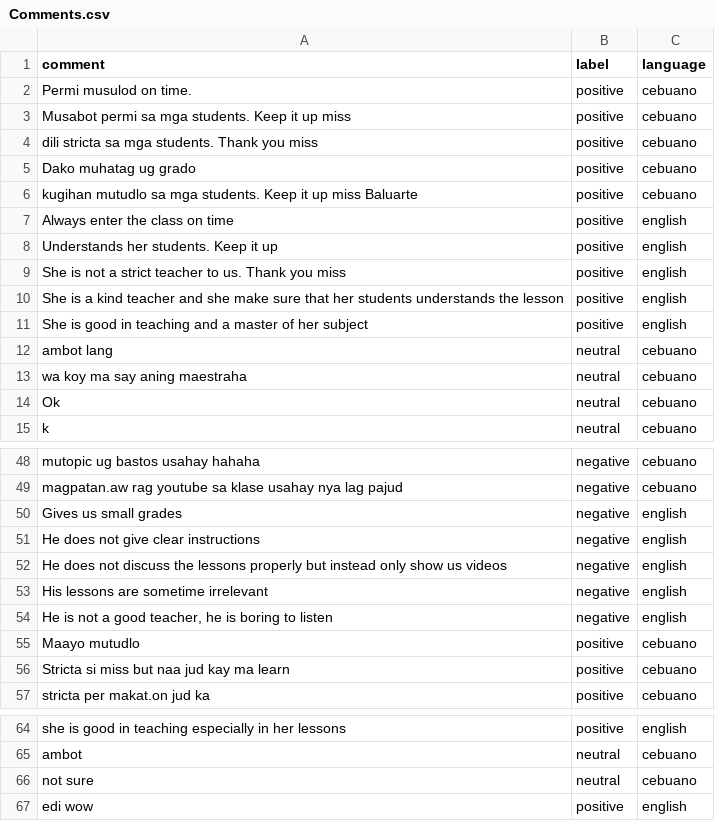
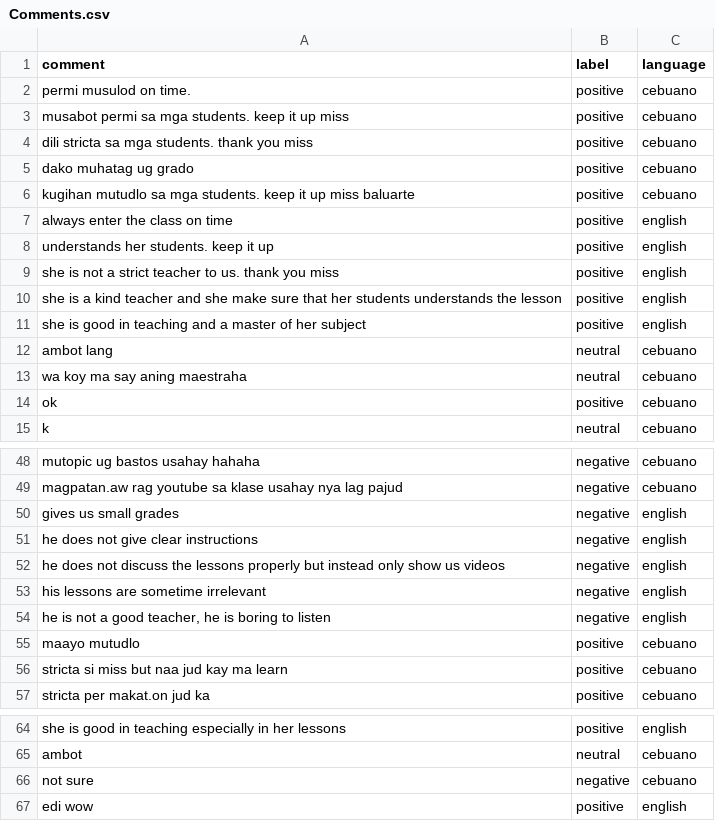
Before and after one commit to delfinokenneth/Capstone-Project, a CSV file: CSentiment-API/Comments.csv, drawn as a sheet; only a part is shown, gaps mark what is left out; the diff covers the shown part only.

```diff
--- a/CSentiment-API/Comments.csv
+++ b/CSentiment-API/Comments.csv
@@ -1,15 +1,15 @@
 comment,label,language
-Permi musulod on time.,positive,cebuano
-Musabot permi sa mga students. Keep it up miss,positive,cebuano
-dili stricta sa mga students. Thank you miss,positive,cebuano
-Dako muhatag ug grado,positive,cebuano
-kugihan mutudlo sa mga students. Keep it up miss Baluarte,positive,cebuano
-Always enter the class on time,positive,english
-Understands her students. Keep it up,positive,english
-She is not a strict teacher to us. Thank you miss,positive,english
-She is a kind teacher and she make sure that her students understands the lesson,positive,english
-She is good in teaching and a master of her subject,positive,english
+permi musulod on time.,positive,cebuano
+musabot permi sa mga students. keep it up miss,positive,cebuano
+dili stricta sa mga students. thank you miss,positive,cebuano
+dako muhatag ug grado,positive,cebuano
+kugihan mutudlo sa mga students. keep it up miss baluarte,positive,cebuano
+always enter the class on time,positive,english
+understands her students. keep it up,positive,english
+she is not a strict teacher to us. thank you miss,positive,english
+she is a kind teacher and she make sure that her students understands the lesson,positive,english
+she is good in teaching and a master of her subject,positive,english
 ambot lang,neutral,cebuano
 wa koy ma say aning maestraha,neutral,cebuano
-Ok,neutral,cebuano
+ok,positive,cebuano
 k,neutral,cebuano
@@ -49,9 +49,9 @@ mutopic ug bastos usahay hahaha,negative,cebuano
 magpatan.aw rag youtube sa klase usahay nya lag pajud,negative,cebuano
-Gives us small grades,negative,english
-He does not give clear instructions,negative,english
-He does not discuss the lessons properly but instead only show us videos,negative,english
-His lessons are sometime irrelevant,negative,english
-"He is not a good teacher, he is boring to listen",negative,english
-Maayo mutudlo,positive,cebuano
-Stricta si miss but naa jud kay ma learn,positive,cebuano
+gives us small grades,negative,english
+he does not give clear instructions,negative,english
+he does not discuss the lessons properly but instead only show us videos,negative,english
+his lessons are sometime irrelevant,negative,english
+"he is not a good teacher, he is boring to listen",negative,english
+maayo mutudlo,positive,cebuano
+stricta si miss but naa jud kay ma learn,positive,cebuano
 stricta per makat.on jud ka,positive,cebuano
@@ -65,3 +65,3 @@ she is good in teaching especially in her lessons,positive,english
 ambot,neutral,cebuano
-not sure,neutral,cebuano
+not sure,negative,cebuano
 edi wow,positive,english
```
Also changed, not shown: 89 edited cells elsewhere in this file, CSentiment-API/vaderconstants.csv, 10 other files.
